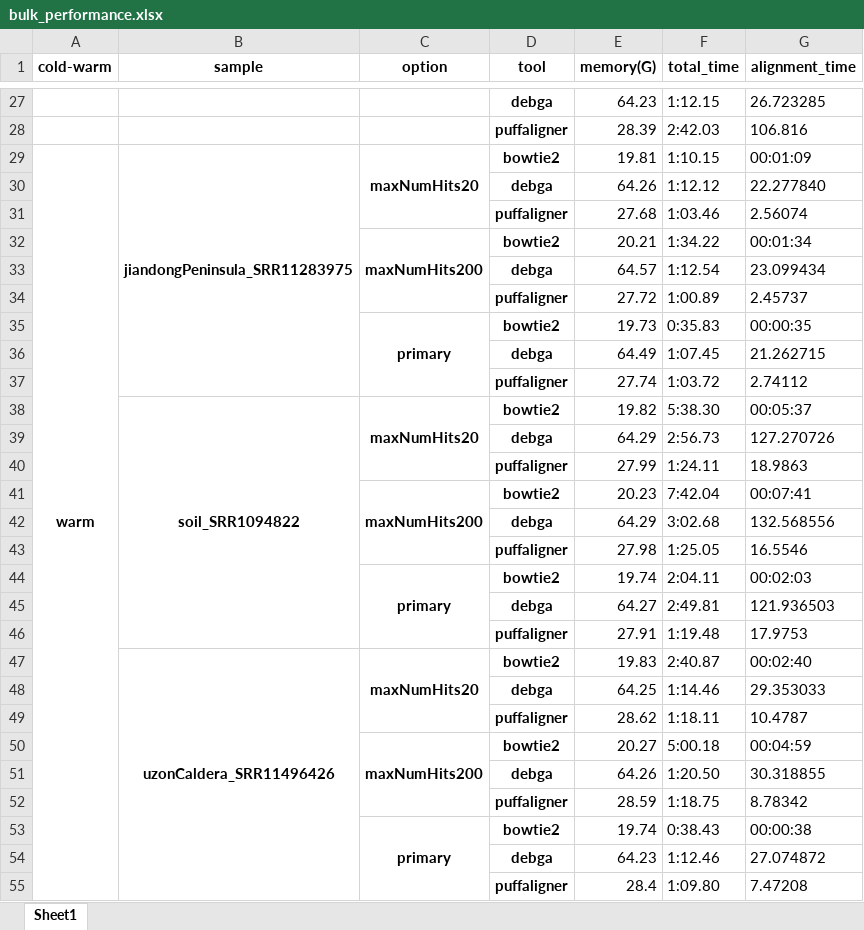
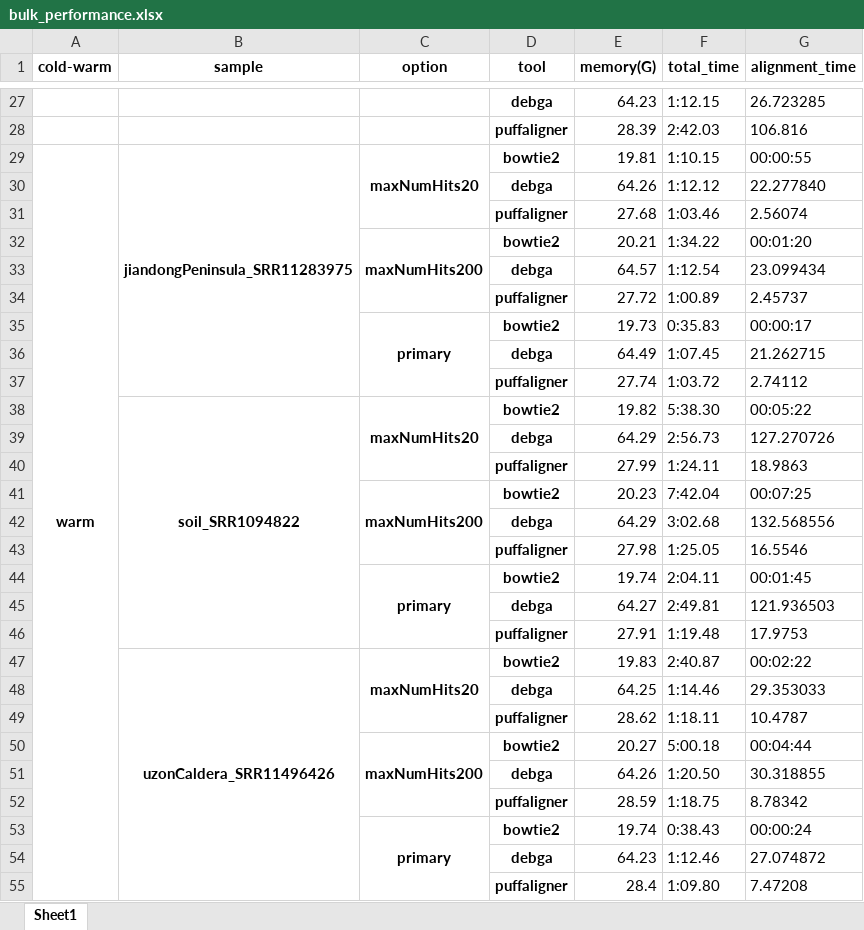
Before and after one commit to COMBINE-lab/pufferfish, an Excel workbook: results/bulk_performance.xlsx, sheet Sheet1, drawn as a sheet; only a part is shown, gaps mark what is left out; values as stored, in another font and other column widths than the file's, no borders; the diff covers the shown part only; the diff names each change by its address in the sheet, - before the commit and + after, or states it on an @@ line.

```diff
--- a/results/bulk_performance.xlsx (sheet Sheet1)
+++ b/results/bulk_performance.xlsx (sheet Sheet1)
-G29 (alignment_time): 00:01:09
+G29 (alignment_time): 00:00:55
-G32 (alignment_time): 00:01:34
+G32 (alignment_time): 00:01:20
-G35 (alignment_time): 00:00:35
+G35 (alignment_time): 00:00:17
-G38 (alignment_time): 00:05:37
+G38 (alignment_time): 00:05:22
-G41 (alignment_time): 00:07:41
+G41 (alignment_time): 00:07:25
-G44 (alignment_time): 00:02:03
+G44 (alignment_time): 00:01:45
-G47 (alignment_time): 00:02:40
+G47 (alignment_time): 00:02:22
-G50 (alignment_time): 00:04:59
+G50 (alignment_time): 00:04:44
-G53 (alignment_time): 00:00:38
+G53 (alignment_time): 00:00:24
```
Also changed, not shown: 9 edited cells elsewhere in this sheet, results/sameSpecies_performance.xlsx, 2 other files.
